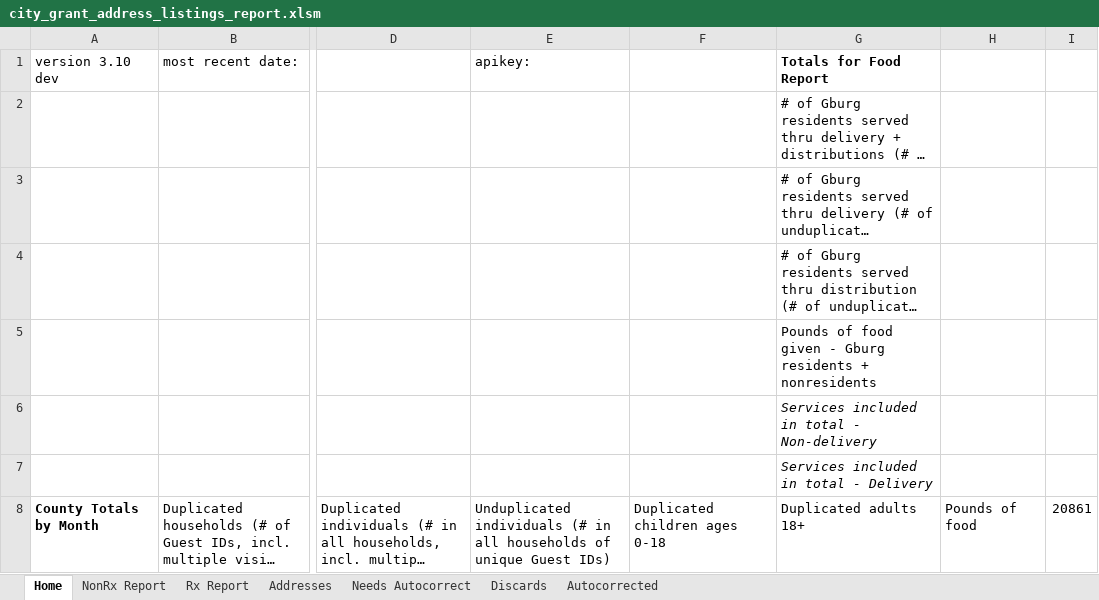
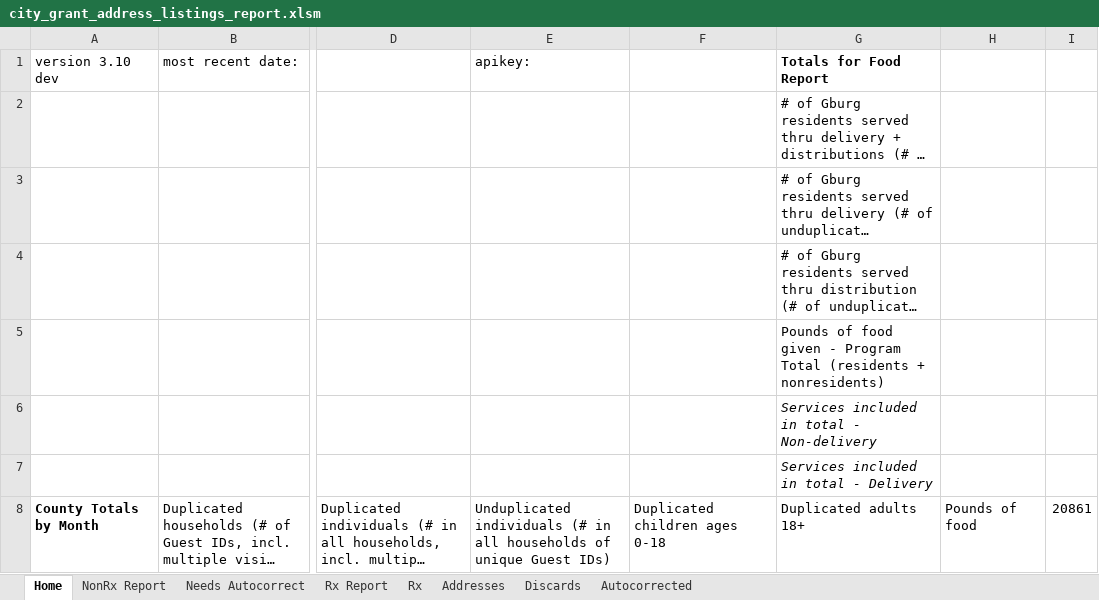
Before and after one commit to Gaithersburg-HELP/gaithersburg_city_grant_address_report, an Excel workbook: city_grant_address_listings_report.xlsm, sheet Home, drawn as a sheet; only a part is shown, gaps mark what is left out; long unchanged cells end in …; values as stored, in another font and other column widths than the file's, no borders; charts and pictures not drawn; the diff names each change by its address in the sheet, - before the commit and + after, or states it on an @@ line.

Commit message:
Add RX interface, REFACTOR use sheet names instead of index

```diff
--- a/city_grant_address_listings_report.xlsm (sheet Home)
+++ b/city_grant_address_listings_report.xlsm (sheet Home)
+sheet tab: Rx
@@ sheet tab order changed: Home | NonRx Report | Needs Autocorrect | Rx Report | Rx | Addresses | Discards | Autocorrected @@
-G5: …given - Gburg residents + nonresidents
+G5: …given - Program Total (residents + nonresidents)
```
Also changed, not shown: charts or pictures, 3 other files.
